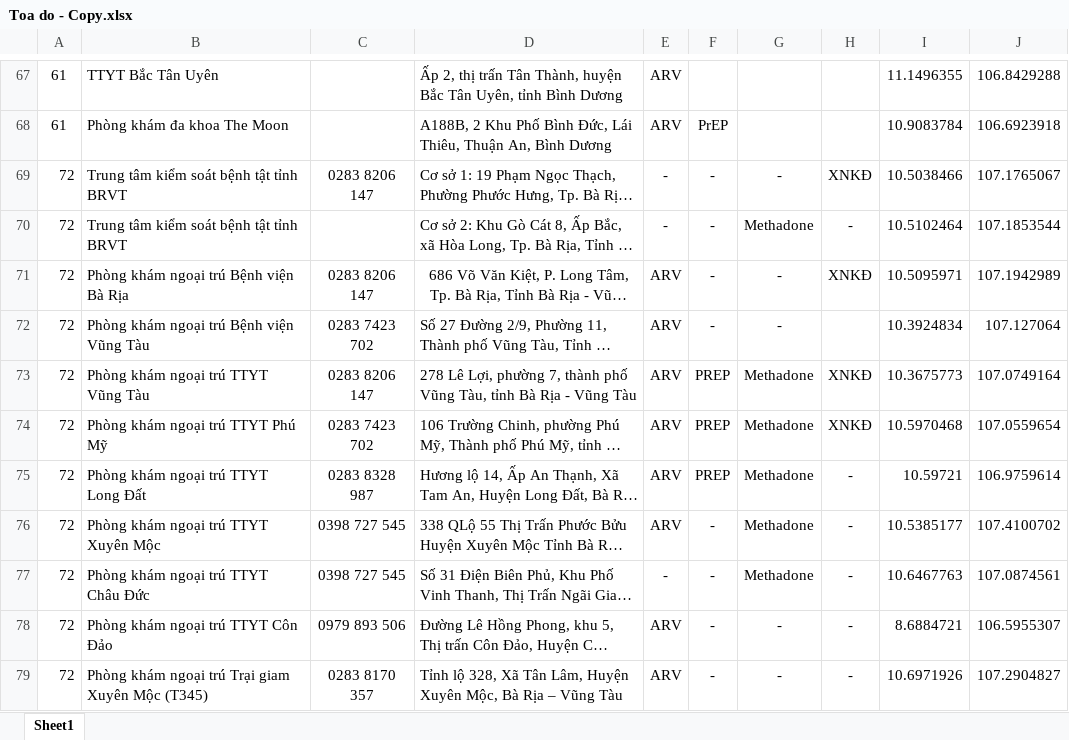
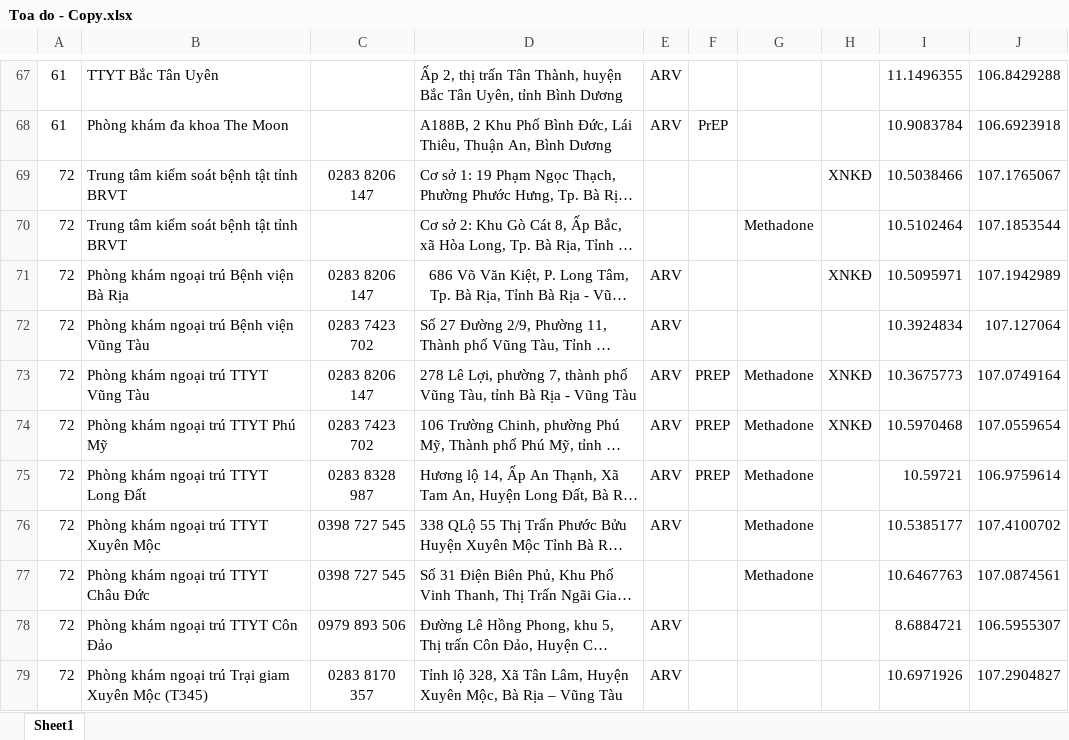
Before and after one commit to prepprevent/maphiv, an Excel workbook: Toa do - Copy.xlsx, sheet Sheet1, drawn as a sheet; only a part is shown, gaps mark what is left out; long unchanged cells end in …; values as stored, in another font and other column widths than the file's, no borders; the diff names each change by its address in the sheet, - before the commit and + after, or states it on an @@ line.

Commit message:
Add files via upload

```diff
--- a/Toa do - Copy.xlsx (sheet Sheet1)
+++ b/Toa do - Copy.xlsx (sheet Sheet1)
-E69:E70: -
+E69:E70: (empty)
-F69:F72: -
+F69:F72: (empty)
-G69: -
+G69: (empty)
-H70: -
+H70: (empty)
-G71:G72: -
+G71:G72: (empty)
-H75:H79: -
+H75:H79: (empty)
-F76:F79: -
+F76:F79: (empty)
-E77: -
+E77: (empty)
-G78:G79: -
+G78:G79: (empty)
```
